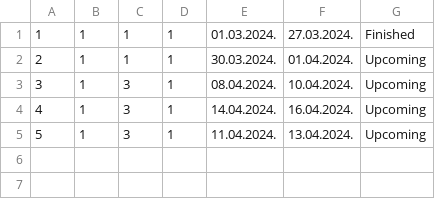
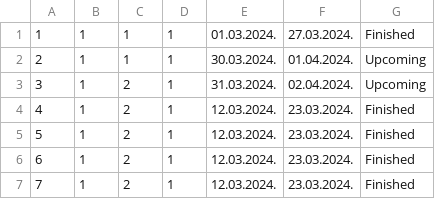
Before and after one commit to NenadGvozdenac/Simulacija-i-modeliranje-sistema, a CSV file: Resources/Data/accommodation_reservations.csv, drawn as a sheet.

```diff
--- a/Resources/Data/accommodation_reservations.csv
+++ b/Resources/Data/accommodation_reservations.csv
@@ -2,4 +2,6 @@
 2|1|1|1|30.03.2024.|01.04.2024.|Upcoming
-3|1|3|1|08.04.2024.|10.04.2024.|Upcoming
-4|1|3|1|14.04.2024.|16.04.2024.|Upcoming
-5|1|3|1|11.04.2024.|13.04.2024.|Upcoming
+3|1|2|1|31.03.2024.|02.04.2024.|Upcoming
+4|1|2|1|12.03.2024.|23.03.2024.|Finished
+5|1|2|1|12.03.2024.|23.03.2024.|Finished
+6|1|2|1|12.03.2024.|23.03.2024.|Finished
+7|1|2|1|12.03.2024.|23.03.2024.|Finished
```
Also changed, not shown: 21 other files.
